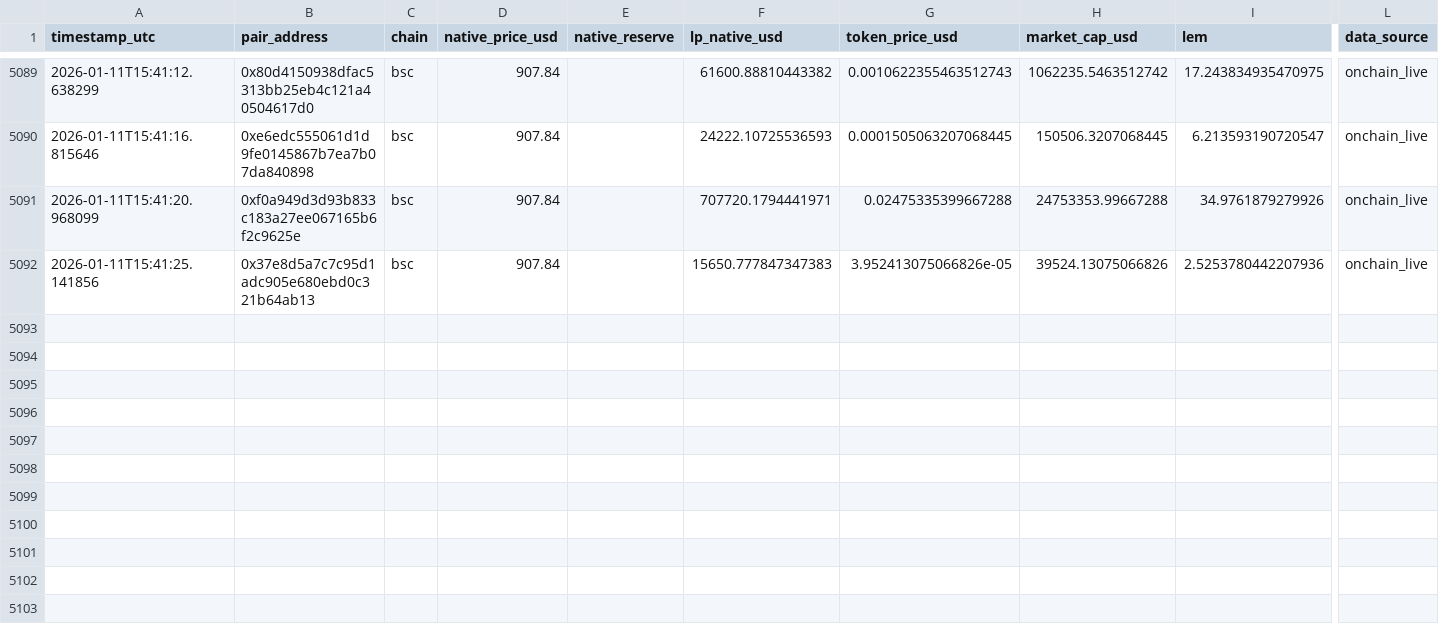
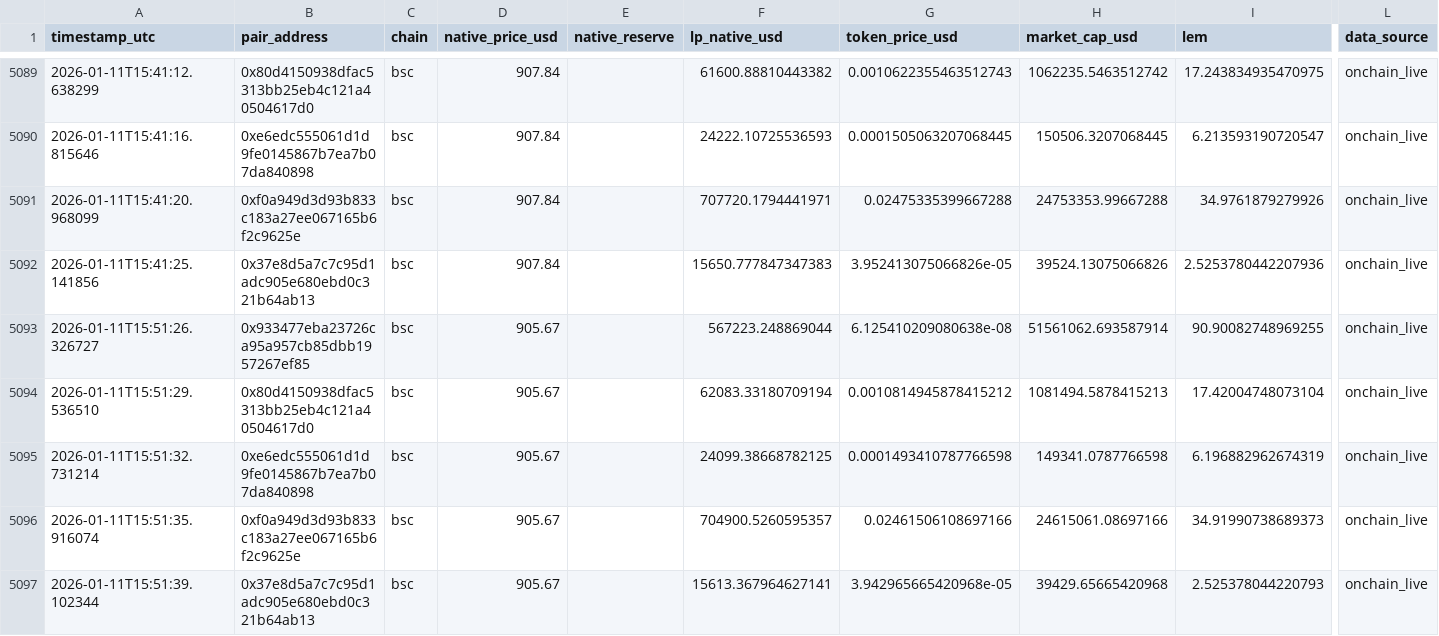
Before and after one commit to Saikuru1/saikuru-meme-labs, a CSV file: data/lem_observations.csv, drawn as a sheet; only a part is shown, gaps mark what is left out; rows hold the shown columns only; the diff names each change by its address in the sheet, - before the commit and + after, or states it on an @@ line.

Commit message:
LEM Phase C observation

```diff
--- a/data/lem_observations.csv
+++ b/data/lem_observations.csv
+row 5093: 2026-01-11T15:51:26.326727 | 0x933477eba23726ca95a957cb85dbb1957267ef85 | bsc | 905.67 |  | 567223.248869044 | 6.125410209080638e-08 | 51561062.693587914 | 90.90082748969255 | onchain_live
+row 5094: 2026-01-11T15:51:29.536510 | 0x80d4150938dfac5313bb25eb4c121a40504617d0 | bsc | 905.67 |  | 62083.33180709194 | 0.0010814945878415212 | 1081494.5878415213 | 17.42004748073104 | onchain_live
+row 5095: 2026-01-11T15:51:32.731214 | 0xe6edc555061d1d9fe0145867b7ea7b07da840898 | bsc | 905.67 |  | 24099.38668782125 | 0.0001493410787766598 | 149341.0787766598 | 6.196882962674319 | onchain_live
+row 5096: 2026-01-11T15:51:35.916074 | 0xf0a949d3d93b833c183a27ee067165b6f2c9625e | bsc | 905.67 |  | 704900.5260595357 | 0.02461506108697166 | 24615061.08697166 | 34.91990738689373 | onchain_live
+row 5097: 2026-01-11T15:51:39.102344 | 0x37e8d5a7c7c95d1adc905e680ebd0c321b64ab13 | bsc | 905.67 |  | 15613.367964627141 | 3.942965665420968e-05 | 39429.65665420968 | 2.525378044220793 | onchain_live
```
